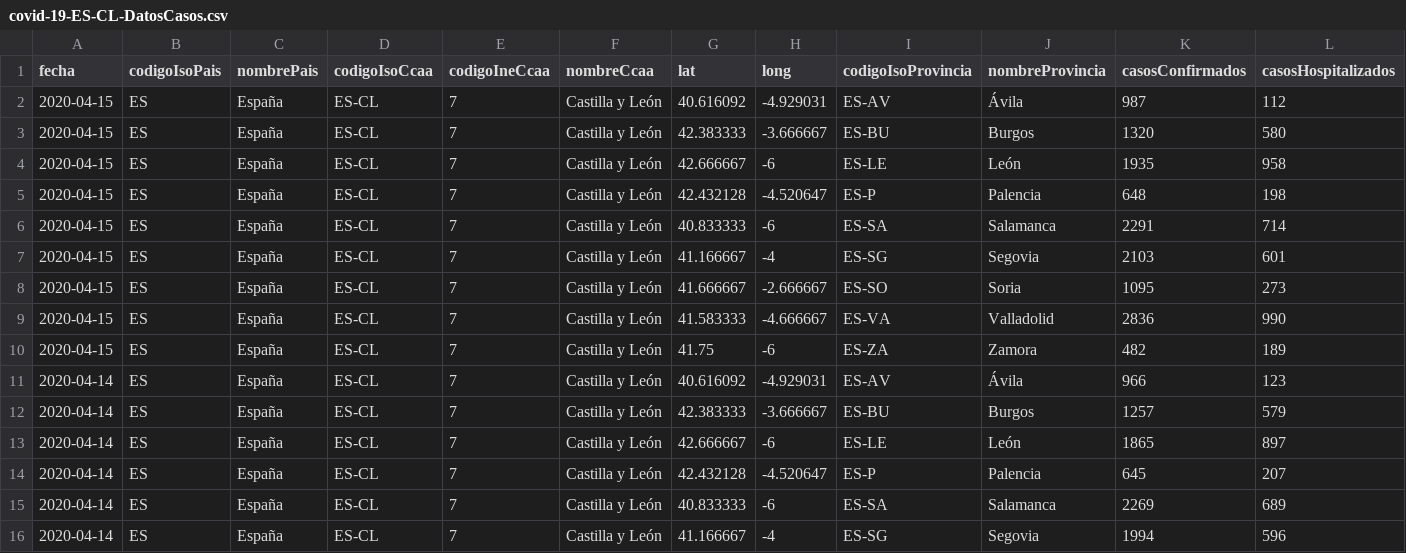
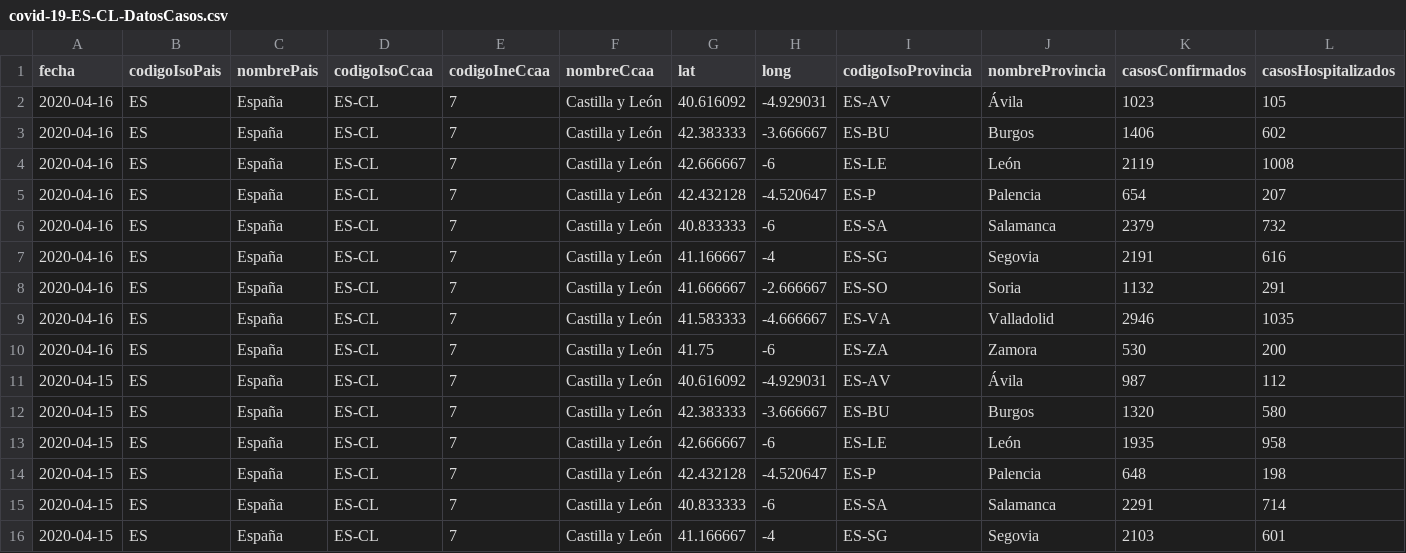
Before and after one commit to Secuoyas-Experience/covid-19-es, a CSV file: datos-comunidades-csv/covid-19-ES-CL-DatosCasos.csv, drawn as a sheet; only a part is shown; the shorter side is filled out with more unchanged rows; rows hold the shown columns only; the diff names each change by its address in the sheet, - before the commit and + after, or states it on an @@ line.

Commit message:
daily data update of mscbs.gob.es data - auto

```diff
--- a/datos-comunidades-csv/covid-19-ES-CL-DatosCasos.csv
+++ b/datos-comunidades-csv/covid-19-ES-CL-DatosCasos.csv
+row 2: 2020-04-16 | ES | España | ES-CL | 7 | Castilla y León | 40.616092 | -4.929031 | ES-AV | Ávila | 1023 | 105
+row 3: 2020-04-16 | ES | España | ES-CL | 7 | Castilla y León | 42.383333 | -3.666667 | ES-BU | Burgos | 1406 | 602
+row 4: 2020-04-16 | ES | España | ES-CL | 7 | Castilla y León | 42.666667 | -6 | ES-LE | León | 2119 | 1008
+row 5: 2020-04-16 | ES | España | ES-CL | 7 | Castilla y León | 42.432128 | -4.520647 | ES-P | Palencia | 654 | 207
+row 6: 2020-04-16 | ES | España | ES-CL | 7 | Castilla y León | 40.833333 | -6 | ES-SA | Salamanca | 2379 | 732
+row 7: 2020-04-16 | ES | España | ES-CL | 7 | Castilla y León | 41.166667 | -4 | ES-SG | Segovia | 2191 | 616
+row 8: 2020-04-16 | ES | España | ES-CL | 7 | Castilla y León | 41.666667 | -2.666667 | ES-SO | Soria | 1132 | 291
+row 9: 2020-04-16 | ES | España | ES-CL | 7 | Castilla y León | 41.583333 | -4.666667 | ES-VA | Valladolid | 2946 | 1035
+row 10: 2020-04-16 | ES | España | ES-CL | 7 | Castilla y León | 41.75 | -6 | ES-ZA | Zamora | 530 | 200
```
Also changed, not shown: datos-comunidades-csv/covid-19-ES-EX-DatosCasos.csv, 3 other files.
